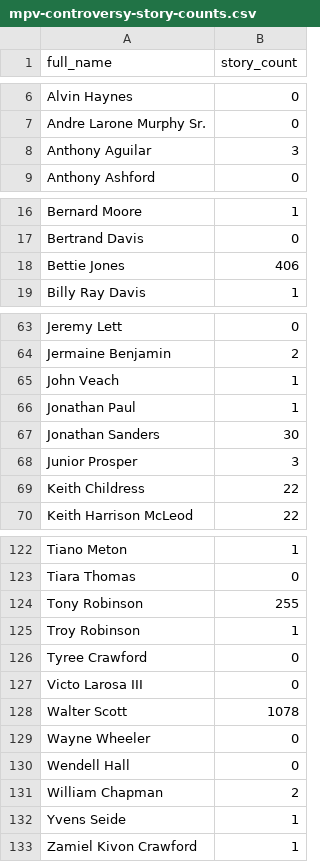
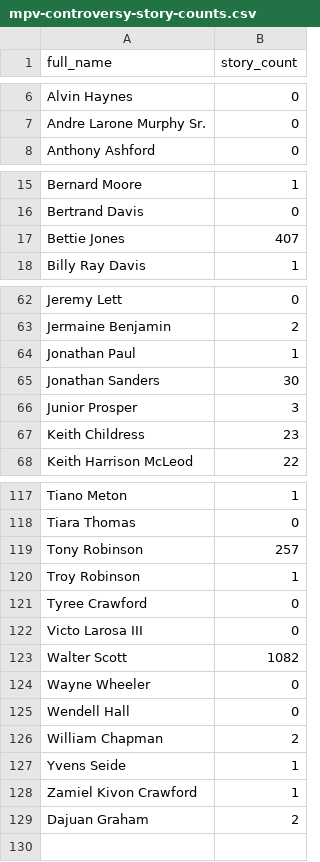
Before and after one commit to mitmedialab/MappingPoliceViolence-Scaper, a CSV file: data/2015/mpv-controversy-story-counts.csv, drawn as a sheet; only a part is shown, gaps mark what is left out; the diff covers the shown part only.

```diff
--- a/data/2015/mpv-controversy-story-counts.csv
+++ b/data/2015/mpv-controversy-story-counts.csv
@@ -7,3 +7,2 @@ Alvin Haynes,0
 Andre Larone Murphy Sr.,0
-Anthony Aguilar,3
 Anthony Ashford,0
@@ -17,3 +16,3 @@ Bernard Moore,1
 Bertrand Davis,0
-Bettie Jones,406
+Bettie Jones,407
 Billy Ray Davis,1
@@ -64,3 +63,2 @@ Jeremy Lett,0
 Jermaine Benjamin,2
-John Veach,1
 Jonathan Paul,1
@@ -68,3 +66,3 @@ Jonathan Sanders,30
 Junior Prosper,3
-Keith Childress,22
+Keith Childress,23
 Keith Harrison McLeod,22
@@ -123,3 +118,3 @@ Tiano Meton,1
 Tiara Thomas,0
-Tony Robinson,255
+Tony Robinson,257
 Troy Robinson,1
@@ -127,3 +122,3 @@ Tyree Crawford,0
 Victo Larosa III,0
-Walter Scott,1078
+Walter Scott,1082
 Wayne Wheeler,0
@@ -133 +128,2 @@ Yvens Seide,1
 Zamiel Kivon Crawford,1
+Dajuan Graham,2
```
Also changed, not shown: 3 removed rows and 7 edited cells elsewhere in this file, data/2015/mpv-sentences-over-time.csv, data/2015/mpv-total-story-counts.csv, 14 other files.
